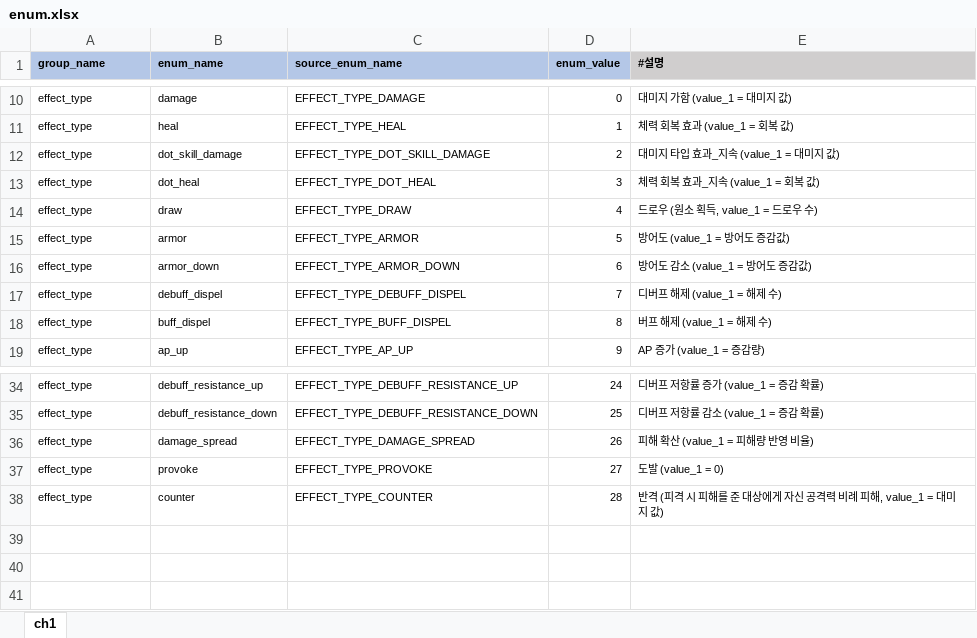
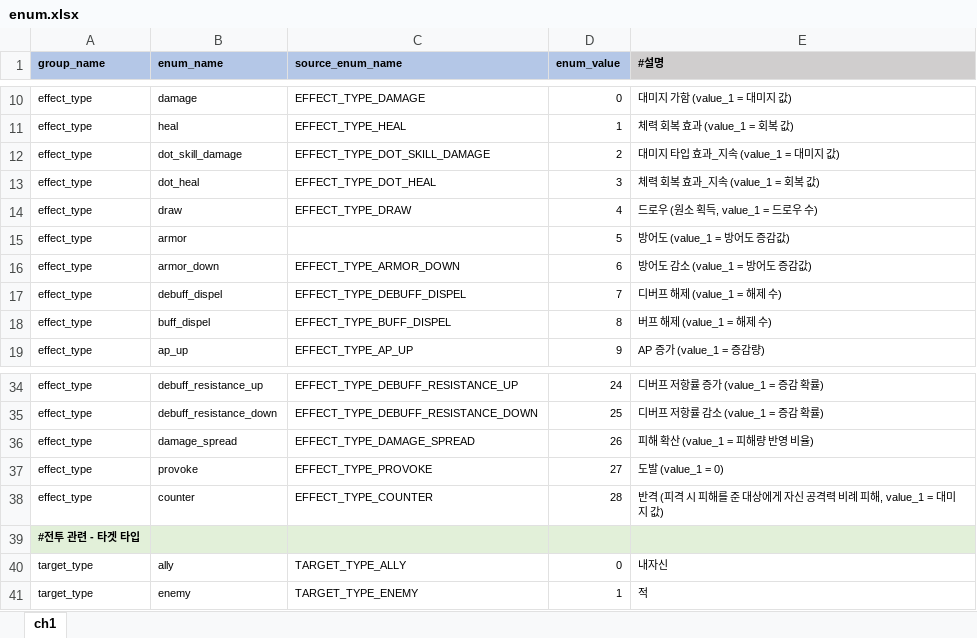
Before and after one commit to YerimYerim/Go.D.Taekwon, an Excel workbook: GameData/Excel/enum.xlsx, sheet ch1, drawn as a sheet; only a part is shown, gaps mark what is left out; values as stored, in another font and other column widths than the file's, no borders; the diff names each change by its address in the sheet, - before the commit and + after, or states it on an @@ line.

```diff
--- a/GameData/Excel/enum.xlsx (sheet ch1)
+++ b/GameData/Excel/enum.xlsx (sheet ch1)
-C15 (source_enum_name): EFFECT_TYPE_ARMOR
+C15 (source_enum_name): (empty)
+row 39: #전투 관련 - 타겟 타입
+row 40: target_type | ally | TARGET_TYPE_ALLY | 0 | 내자신
+row 41: target_type | enemy | TARGET_TYPE_ENEMY | 1 | 적
```
Also changed, not shown: GameData/Excel/spell.xlsx, GameData/Excel/spell_effect.xlsx, 28 other files.
